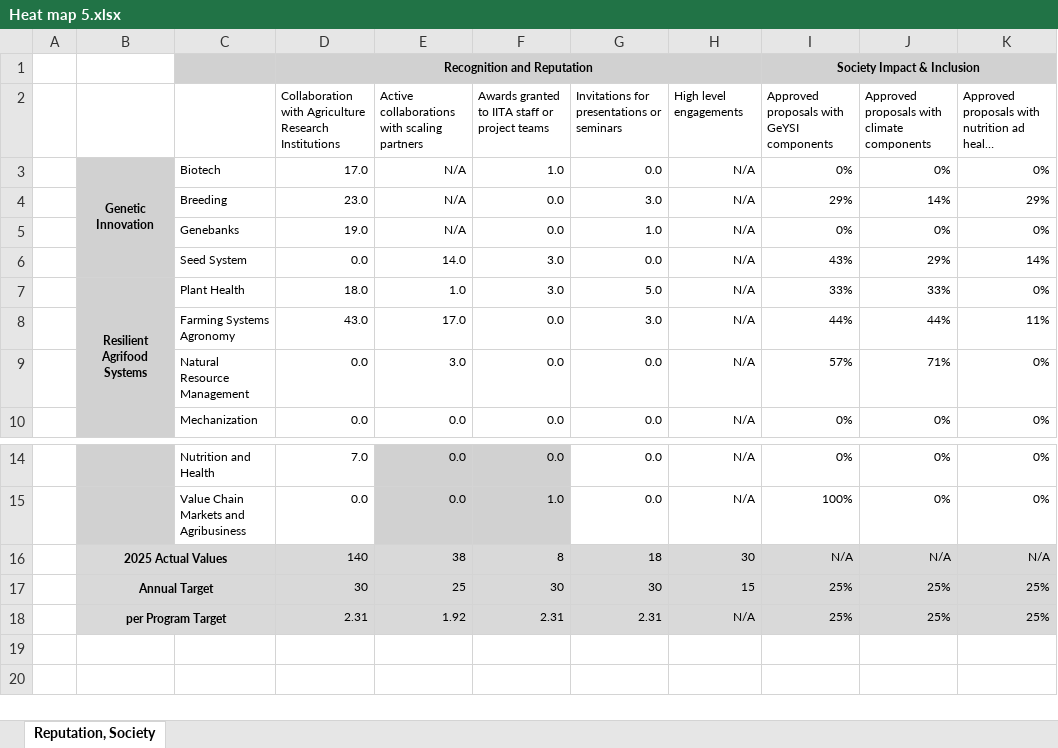
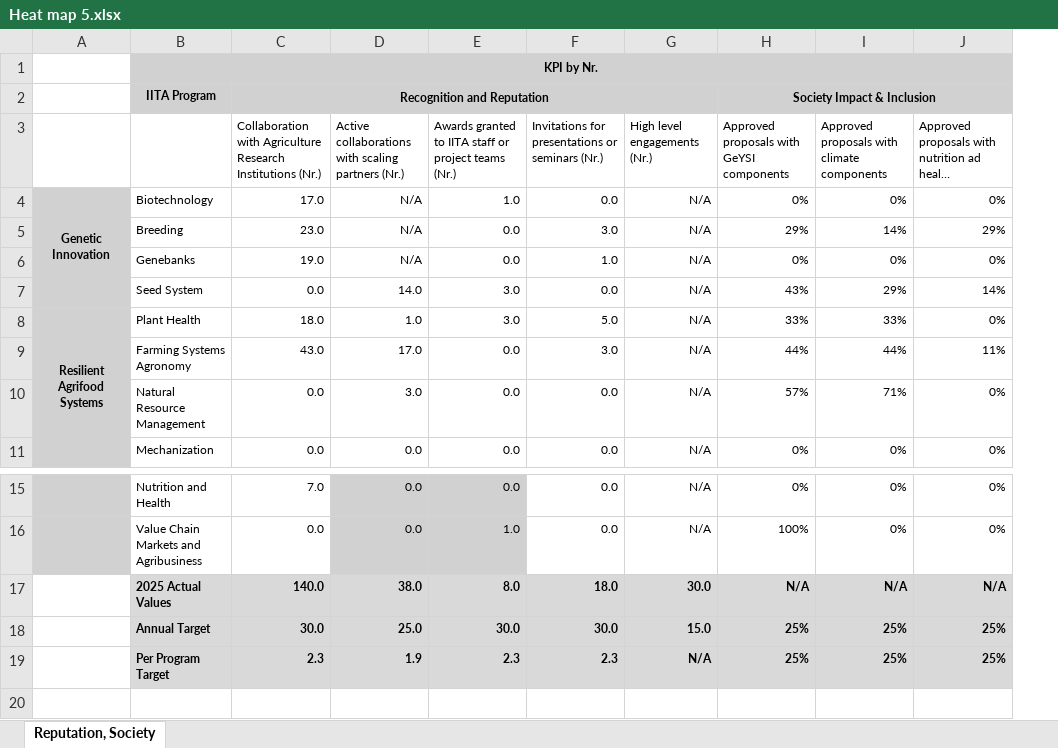
Before and after one commit to AalekhD/Dashboard_IITA_KPI, an Excel workbook: data/Heat map 5.xlsx, sheet Reputation, Society, drawn as a sheet; only a part is shown, gaps mark what is left out; long unchanged cells end in …; values as stored, in another font and other column widths than the file's, no borders; conditional formats not drawn; removed rows and columns are numbered as before the commit, all else as after; the diff names each change by its address in the sheet, - before the commit and + after, or states it on an @@ line.

```diff
--- a/data/Heat map 5.xlsx (sheet Reputation, Society)
+++ b/data/Heat map 5.xlsx (sheet Reputation, Society)
-column A, empty
+row 1:  | KPI by Nr.
-B2: (empty)
+B2: IITA Program
-C3: …Research Institutions
+C3: …Research Institutions (Nr.)
-D3: …scaling partners
+D3: …scaling partners (Nr.)
-E3: …project teams
+E3: …project teams (Nr.)
-F3: Invitations for presentations or seminars
+F3: Invitations for presentations or seminars (Nr.)
-G3: High level engagements
+G3: High level engagements (Nr.)
-B4: Biotech
+B4: Biotechnology
-row 16:  | 2025 Actual Values |  | 140 | 38 | 8 | 18 | 30 | N/A | N/A | N/A
-row 17:  | Annual Target |  | 30 | 25 | 30 | 30 | 15 | 25% | 25% | 25%
+row 17:  | 2025 Actual Values | 140.0 | 38.0 | 8.0 | 18.0 | 30.0 | N/A | N/A | N/A
+row 18:  | Annual Target | 30.0 | 25.0 | 30.0 | 30.0 | 15.0 | 25% | 25% | 25%
+row 19:  | Per Program Target | 2.3 | 1.9 | 2.3 | 2.3 | N/A | 25% | 25% | 25%
-row 20:  | per Program Target |  | 2.31 | 1.92 | 2.31 | 2.31 | N/A | 25% | 25% | 25%
+row 20: (empty)
-A20:J20 fill: #D9D9D9
+A20:J20 fill: none
-B18:C18 merged
```
Also changed, not shown: hidden cells, data/Heat map 6.xlsx, data/Heat map 7.xlsx, 3 other files.
